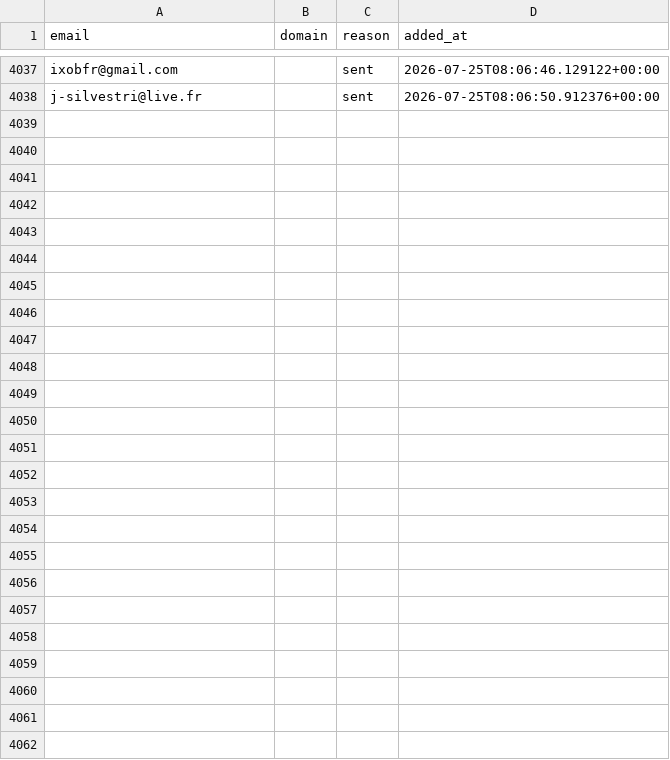
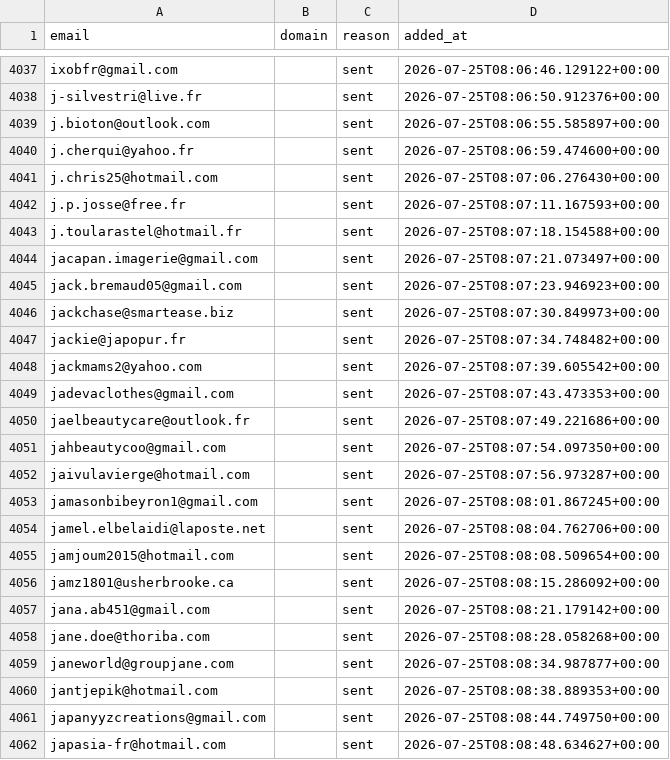
Before and after one commit to romtaug2/SupportAI-Emailing, a CSV file: emailing/data/suppression.csv, drawn as a sheet; only a part is shown, gaps mark what is left out; the diff names each change by its address in the sheet, - before the commit and + after, or states it on an @@ line.

Commit message:
chore: persist suppression (envois SupportAI)

```diff
--- a/emailing/data/suppression.csv
+++ b/emailing/data/suppression.csv
+row 4039: j.bioton@outlook.com |  | sent | 2026-07-25T08:06:55.585897+00:00
+row 4040: j.cherqui@yahoo.fr |  | sent | 2026-07-25T08:06:59.474600+00:00
+row 4041: j.chris25@hotmail.com |  | sent | 2026-07-25T08:07:06.276430+00:00
+row 4042: j.p.josse@free.fr |  | sent | 2026-07-25T08:07:11.167593+00:00
+row 4043: j.toularastel@hotmail.fr |  | sent | 2026-07-25T08:07:18.154588+00:00
+row 4044: jacapan.imagerie@gmail.com |  | sent | 2026-07-25T08:07:21.073497+00:00
+row 4045: jack.bremaud05@gmail.com |  | sent | 2026-07-25T08:07:23.946923+00:00
+row 4046: jackchase@smartease.biz |  | sent | 2026-07-25T08:07:30.849973+00:00
+row 4047: jackie@japopur.fr |  | sent | 2026-07-25T08:07:34.748482+00:00
+row 4048: jackmams2@yahoo.com |  | sent | 2026-07-25T08:07:39.605542+00:00
+row 4049: jadevaclothes@gmail.com |  | sent | 2026-07-25T08:07:43.473353+00:00
+row 4050: jaelbeautycare@outlook.fr |  | sent | 2026-07-25T08:07:49.221686+00:00
+row 4051: jahbeautycoo@gmail.com |  | sent | 2026-07-25T08:07:54.097350+00:00
+row 4052: jaivulavierge@hotmail.com |  | sent | 2026-07-25T08:07:56.973287+00:00
+row 4053: jamasonbibeyron1@gmail.com |  | sent | 2026-07-25T08:08:01.867245+00:00
+row 4054: jamel.elbelaidi@laposte.net |  | sent | 2026-07-25T08:08:04.762706+00:00
+row 4055: jamjoum2015@hotmail.com |  | sent | 2026-07-25T08:08:08.509654+00:00
+row 4056: jamz1801@usherbrooke.ca |  | sent | 2026-07-25T08:08:15.286092+00:00
+row 4057: jana.ab451@gmail.com |  | sent | 2026-07-25T08:08:21.179142+00:00
+row 4058: jane.doe@thoriba.com |  | sent | 2026-07-25T08:08:28.058268+00:00
+row 4059: janeworld@groupjane.com |  | sent | 2026-07-25T08:08:34.987877+00:00
+row 4060: jantjepik@hotmail.com |  | sent | 2026-07-25T08:08:38.889353+00:00
+row 4061: japanyyzcreations@gmail.com |  | sent | 2026-07-25T08:08:44.749750+00:00
+row 4062: japasia-fr@hotmail.com |  | sent | 2026-07-25T08:08:48.634627+00:00
```
